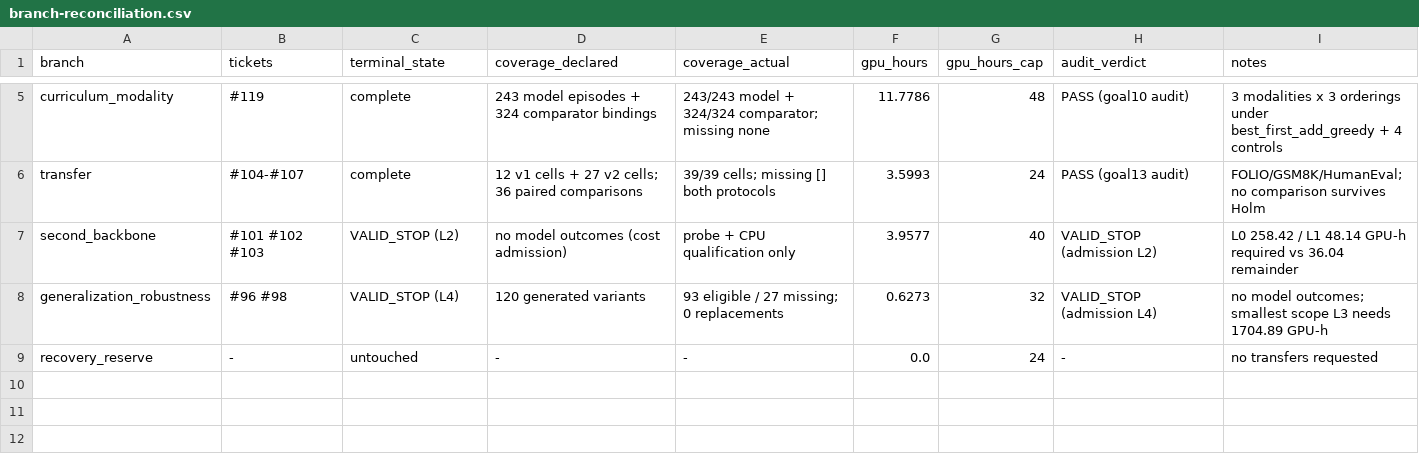
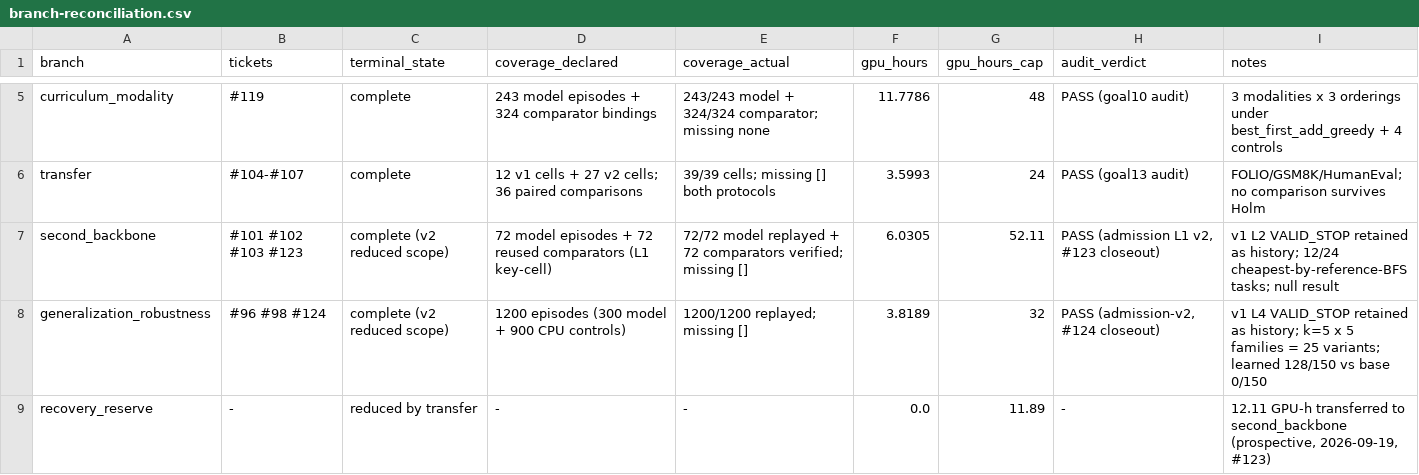
Before and after one commit to Sino-Huang/multimodality_on_planning, a CSV file: docs/experiments/expanded-study/synthesis-v1/branch-reconciliation.csv, drawn as a sheet; only a part is shown, gaps mark what is left out.

Commit message:
feat(planning): synthesize the completed program including the v2 branches (#123/#124)
- branch reconciliation: second_backbone and generalization_robustness now
  complete at v2 reduced scope (caps 52.11/32), v1 VALID_STOPs retained as
  history; recovery_reserve row documents the prospective 12.11 GPU-h
  transfer (11.89 remainder; 336 total and cutoff untouched).
- verification grows to 11 checks, all PASS: transfer-aware ledger
  reconciliation, SECOND-BACKBONE-V2 (72/72 replay, comparator pins, null
  intervals, raw recompute 0/36 vs 0/36) and GENERALIZATION-V2 (1200/1200
  replay, membership sha, raw recompute 128/150 learned vs 0/150 base,
  controls 750/750 + 150/150, P3 lossy stratum separate).
- claims: second-backbone-v2-null [negative], generalization-v2-headline
  [supported], v1-full-scopes-remain-open [boundary]; README narrative and
  budget figure regenerated; --check exits 0.

```diff
--- a/docs/experiments/expanded-study/synthesis-v1/branch-reconciliation.csv
+++ b/docs/experiments/expanded-study/synthesis-v1/branch-reconciliation.csv
@@ -6,4 +6,4 @@ curriculum_modality,#119,complete,243 model episodes + 324 comparator bindings,2
 transfer,#104-#107,complete,12 v1 cells + 27 v2 cells; 36 paired comparisons,39/39 cells; missing [] both protocols,3.5993,24,PASS (goal13 audit),FOLIO/GSM8K/HumanEval; no comparison survives Holm
-second_backbone,#101 #102 #103,VALID_STOP (L2),no model outcomes (cost admission),probe + CPU qualification only,3.9577,40,VALID_STOP (admission L2),L0 258.42 / L1 48.14 GPU-h required vs 36.04 remainder
-generalization_robustness,#96 #98,VALID_STOP (L4),120 generated variants,93 eligible / 27 missing; 0 replacements,0.6273,32,VALID_STOP (admission L4),no model outcomes; smallest scope L3 needs 1704.89 GPU-h
-recovery_reserve,-,untouched,-,-,0.0,24,-,no transfers requested
+second_backbone,#101 #102 #103 #123,complete (v2 reduced scope),72 model episodes + 72 reused comparators (L1 key-cell),72/72 model replayed + 72 comparators verified; missing [],6.0305,52.11,"PASS (admission L1 v2, #123 closeout)",v1 L2 VALID_STOP retained as history; 12/24 cheapest-by-reference-BFS tasks; null result
+generalization_robustness,#96 #98 #124,complete (v2 reduced scope),1200 episodes (300 model + 900 CPU controls),1200/1200 replayed; missing [],3.8189,32,"PASS (admission-v2, #124 closeout)",v1 L4 VALID_STOP retained as history; k=5 x 5 families = 25 variants; learned 128/150 vs base 0/150
+recovery_reserve,-,reduced by transfer,-,-,0.0,11.89,-,"12.11 GPU-h transferred to second_backbone (prospective, 2026-09-19, #123)"
```
Also changed, not shown: docs/experiments/expanded-study/synthesis-v1/budget.csv, 14 other files.
